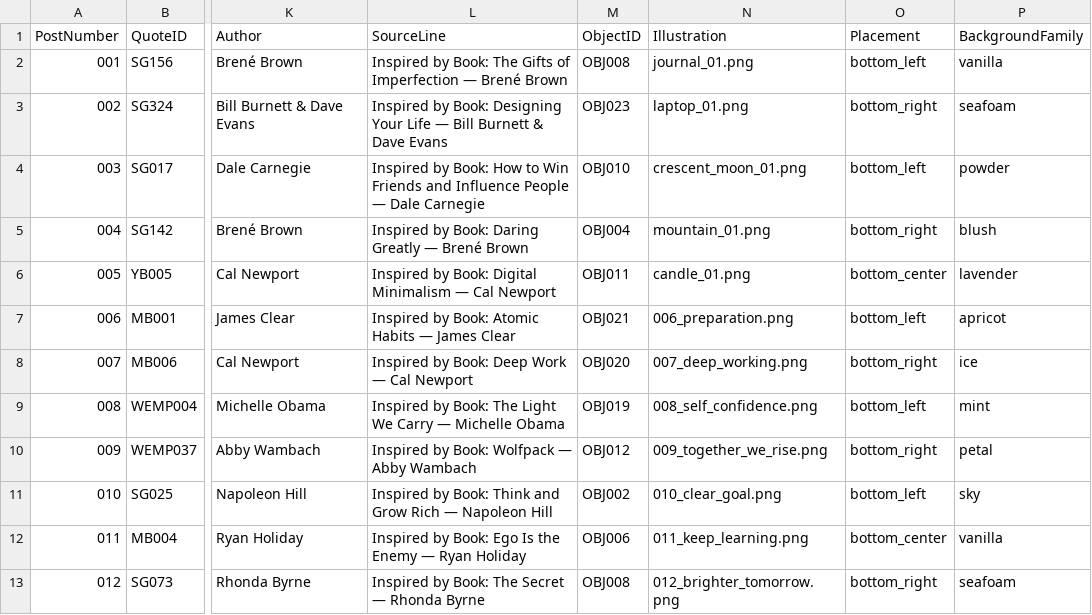
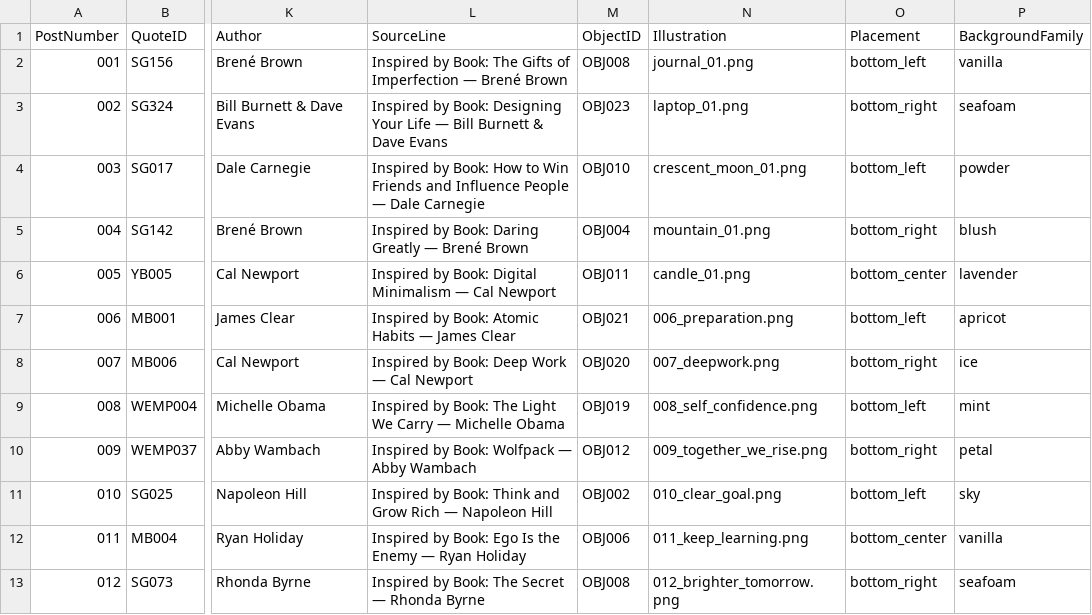
Before and after one commit to tkanchi/talksnwalks-agent, a CSV file: data/content_plan_month_01.csv, drawn as a sheet; only a part is shown, gaps mark what is left out; the diff names each change by its address in the sheet, - before the commit and + after, or states it on an @@ line.

Commit message:
Map Post 007 to uploaded deep work illustration

```diff
--- a/data/content_plan_month_01.csv
+++ b/data/content_plan_month_01.csv
-N8 (Illustration): 007_deep_working.png
+N8 (Illustration): 007_deepwork.png
```
